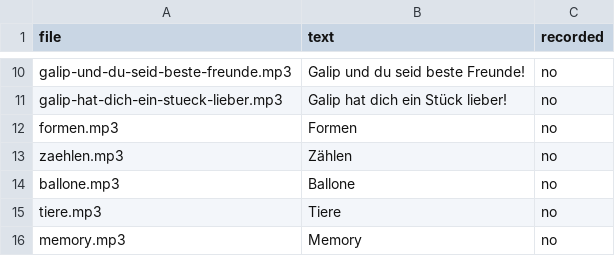
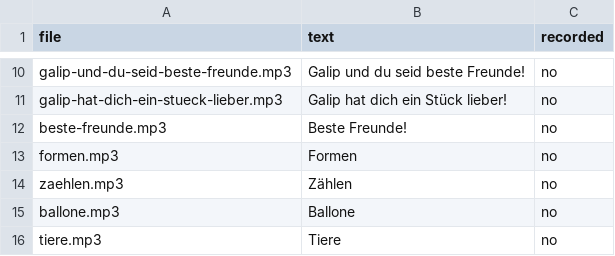
Before and after one commit to eMZetta/friends, a CSV file: docs/voice-lines-de.csv, drawn as a sheet; only a part is shown, gaps mark what is left out; the shorter side is filled out with more unchanged rows; the diff names each change by its address in the sheet, - before the commit and + after, or states it on an @@ line.

```diff
--- a/docs/voice-lines-de.csv
+++ b/docs/voice-lines-de.csv
+row 12: beste-freunde.mp3 | Beste Freunde! | no
```
Also changed, not shown: docs/voice-lines-en.csv, 14 other files.
